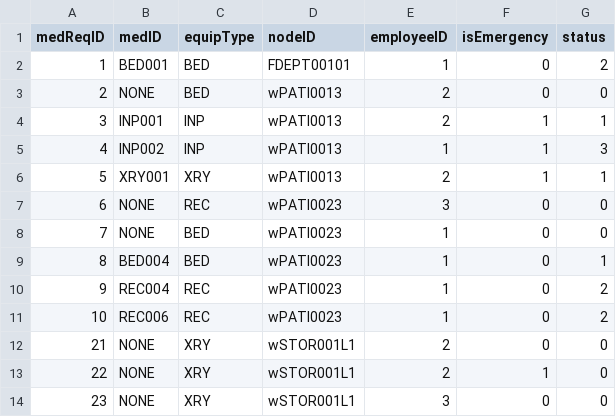
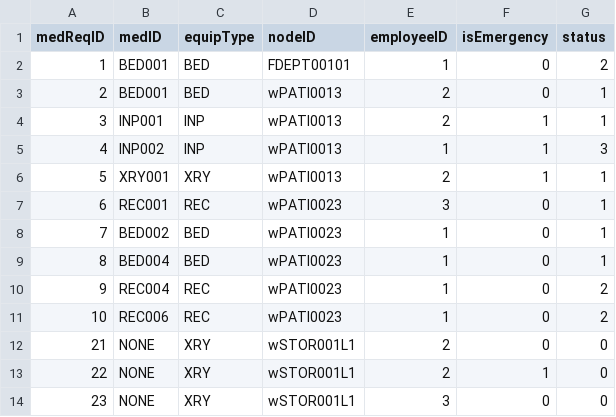
Before and after one commit to cscopetski/CS3733-D-Term-Team-W-Application, a CSV file: wApplication/MEDEQUIPREQUESTTEST.csv, drawn as a sheet.

```diff
--- a/wApplication/MEDEQUIPREQUESTTEST.csv
+++ b/wApplication/MEDEQUIPREQUESTTEST.csv
@@ -2,3 +2,3 @@ medReqID,medID,equipType,nodeID,employeeID,isEmergency,status
 1,BED001,BED,FDEPT00101,1,0,2
-2,NONE,BED,wPATI0013,2,0,0
+2,BED001,BED,wPATI0013,2,0,1
 3,INP001,INP,wPATI0013,2,1,1
@@ -6,4 +6,4 @@ medReqID,medID,equipType,nodeID,employeeID,isEmergency,status
 5,XRY001,XRY,wPATI0013,2,1,1
-6,NONE,REC,wPATI0023,3,0,0
-7,NONE,BED,wPATI0023,1,0,0
+6,REC001,REC,wPATI0023,3,0,1
+7,BED002,BED,wPATI0023,1,0,1
 8,BED004,BED,wPATI0023,1,0,1
```
Also changed, not shown: wApplication/MEDEQUIPTEST.csv, 20 other files.
